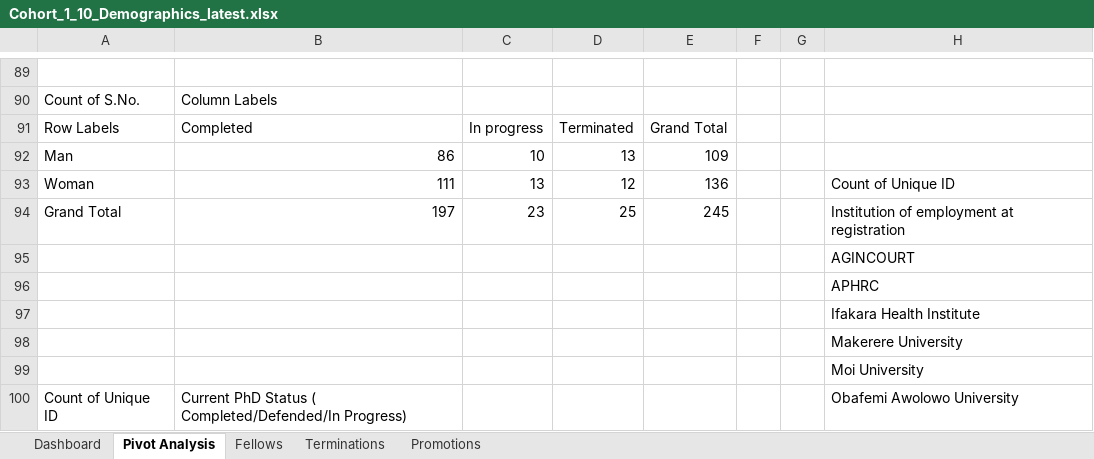
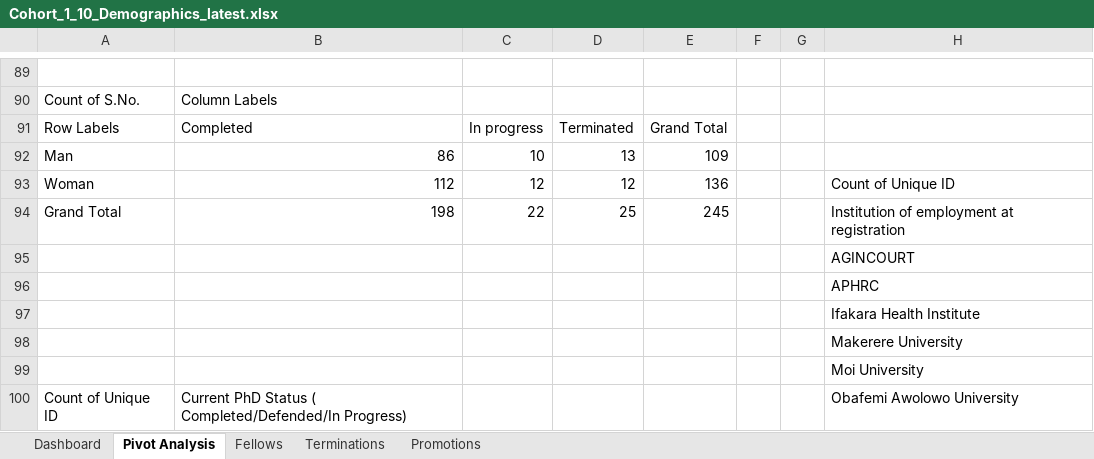
Before and after one commit to kgideon781/Download-Excel-File-to-OneDrive, an Excel workbook: data/Cohort_1_10_Demographics_latest.xlsx, sheet Pivot Analysis, drawn as a sheet; only a part is shown, gaps mark what is left out; values as stored, in another font and other column widths than the file's, no borders; conditional formats not drawn; the diff names each change by its address in the sheet, - before the commit and + after, or states it on an @@ line.

```diff
--- a/data/Cohort_1_10_Demographics_latest.xlsx (sheet Pivot Analysis)
+++ b/data/Cohort_1_10_Demographics_latest.xlsx (sheet Pivot Analysis)
-B93: 111
+B93: 112
-C93: 13
+C93: 12
-B94: 197
+B94: 198
-C94: 23
+C94: 22
```
Also changed, not shown: sheet Fellows, charts or pictures, 4 other files.
